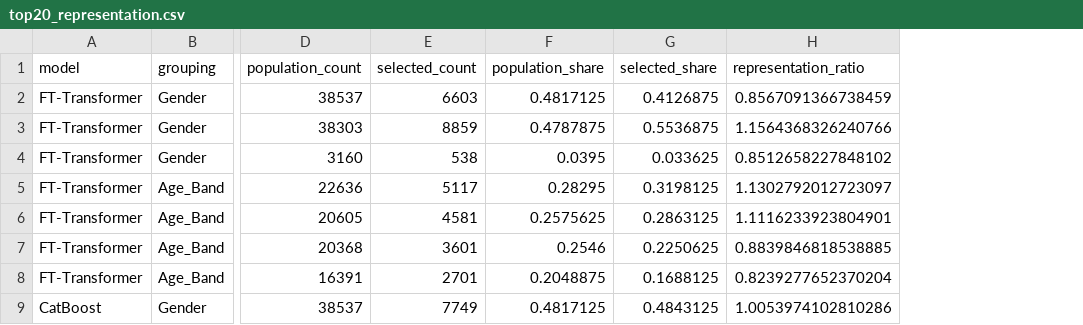
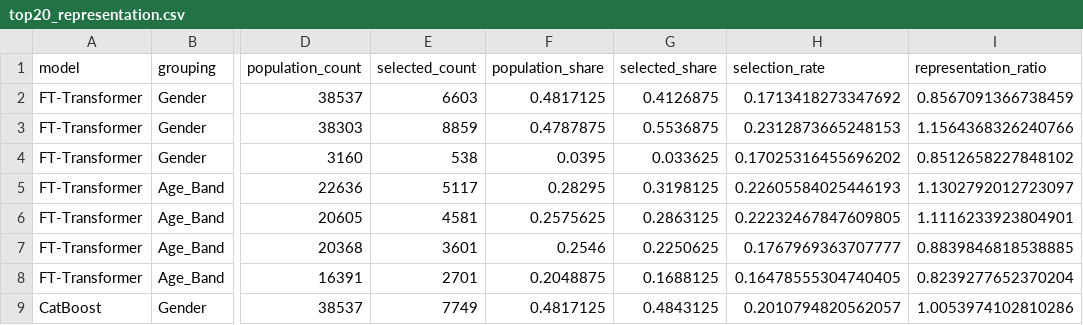
Before and after one commit to Sankalpa-KMCP/Employee_Resignation_Prediction, a CSV file: results/fairness/top20_representation.csv, drawn as a sheet; only a part is shown, gaps mark what is left out; the diff names each change by its address in the sheet, - before the commit and + after, or states it on an @@ line.

```diff
--- a/results/fairness/top20_representation.csv
+++ b/results/fairness/top20_representation.csv
+column H (selection_rate), rows 2-9: 0.1713418273347692 | 0.2312873665248153 | 0.17025316455696202 | 0.22605584025446193 | 0.22232467847609805 | 0.1767969363707777 | 0.16478555304740405 | 0.2010794820562057
```
Also changed, not shown: results/calibration/calibration_summary.csv, results/fairness/subgroup_metrics.csv, 26 other files.
